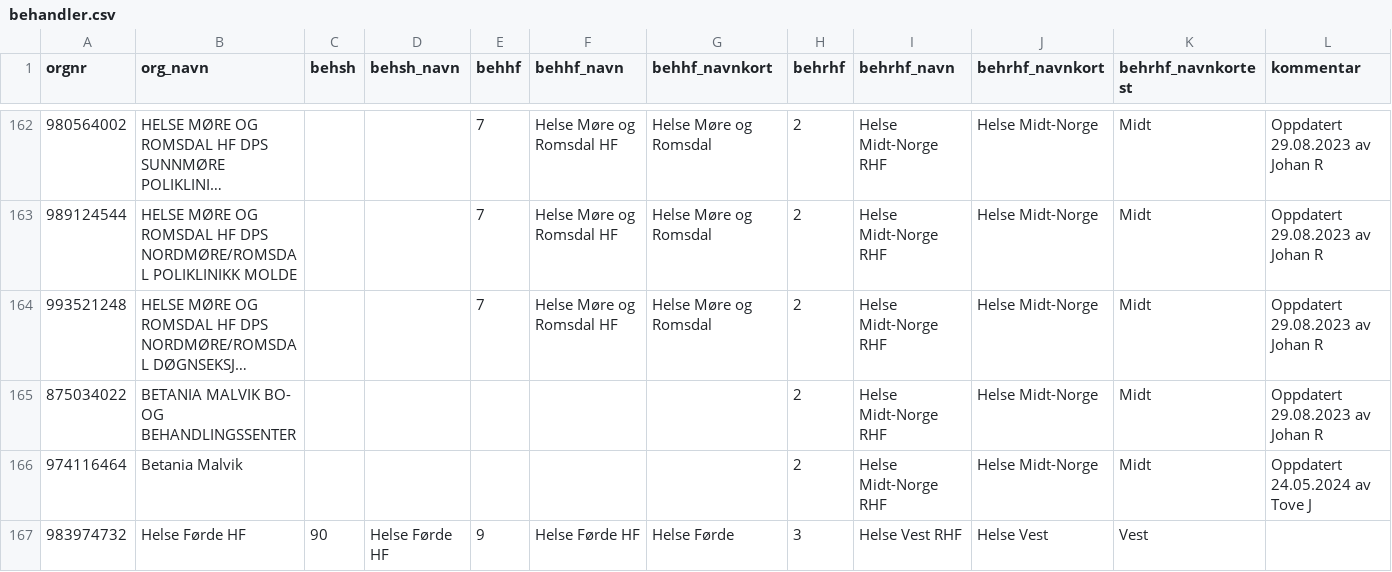
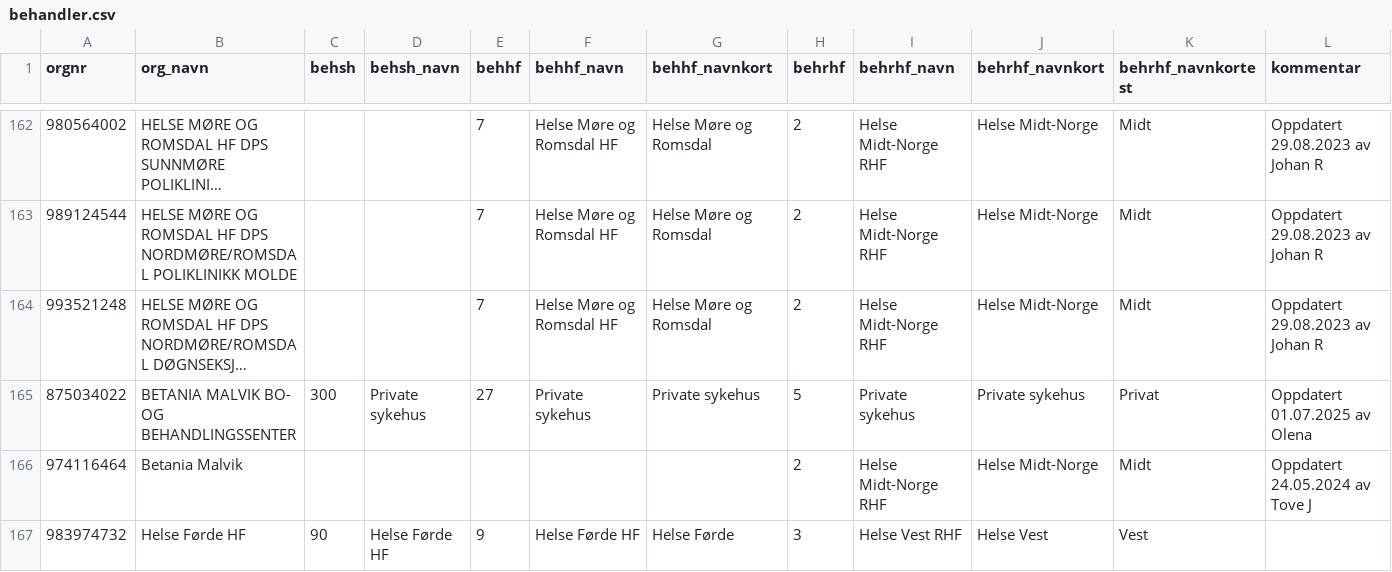
Before and after one commit to SKDE-Analyse/sas_codes, a CSV file: formater/behandler.csv, drawn as a sheet; only a part is shown, gaps mark what is left out; long unchanged cells end in …; the diff names each change by its address in the sheet, - before the commit and + after, or states it on an @@ line.

Commit message:
mess gere

```diff
--- a/formater/behandler.csv
+++ b/formater/behandler.csv
-C165 (behsh): (empty)
+C165 (behsh): 300
-D165 (behsh_navn): (empty)
+D165 (behsh_navn): Private sykehus
-E165 (behhf): (empty)
+E165 (behhf): 27
-F165 (behhf_navn): (empty)
+F165 (behhf_navn): Private sykehus
-G165 (behhf_navnkort): (empty)
+G165 (behhf_navnkort): Private sykehus
-H165 (behrhf): 2
+H165 (behrhf): 5
-I165 (behrhf_navn): Helse Midt-Norge RHF
+I165 (behrhf_navn): Private sykehus
-J165 (behrhf_navnkort): Helse Midt-Norge
+J165 (behrhf_navnkort): Private sykehus
-K165 (behrhf_navnkortest): Midt
+K165 (behrhf_navnkortest): Privat
-L165 (kommentar): Oppdatert 29.08.2023 av Johan R
+L165 (kommentar): Oppdatert 01.07.2025 av Olena
```
